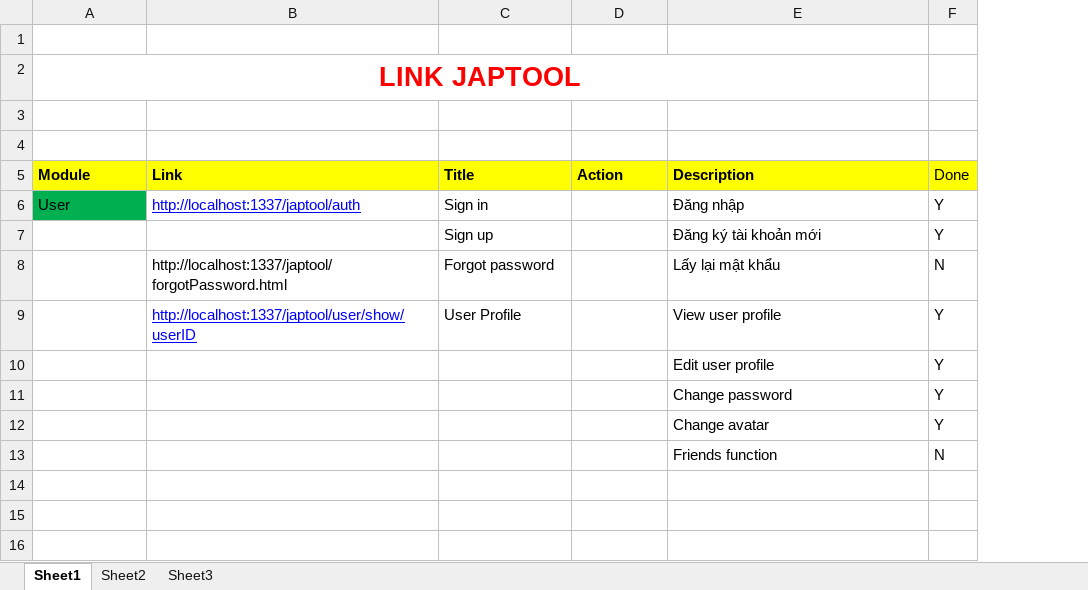
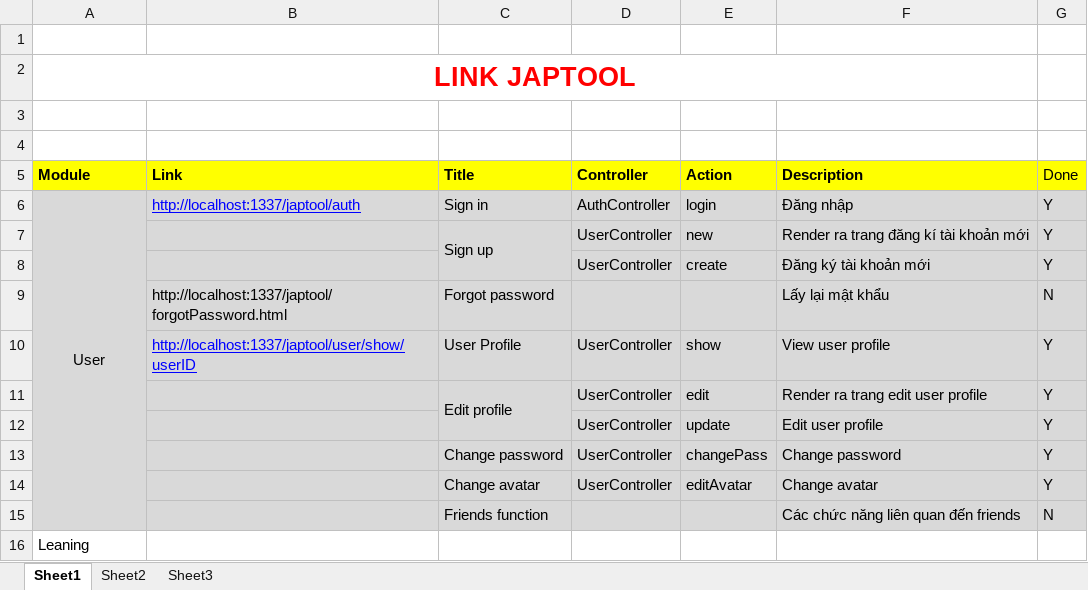
Before and after one commit to tugigroup/japtool, an Excel workbook: Thong ke Url.xlsx, sheet Sheet1, drawn as a sheet; values as stored, in another font and other column widths than the file's, no borders; removed rows and columns are numbered as before the commit, all else as after; the diff names each change by its address in the sheet, - before the commit and + after, or states it on an @@ line.

Commit message:
Update

```diff
--- a/Thong ke Url.xlsx (sheet Sheet1)
+++ b/Thong ke Url.xlsx (sheet Sheet1)
+column D (Controller), rows 6-7: AuthController | UserController; row 10: UserController; rows 12-14: all UserController
@@ A6 fill: #00B050 → #D9D9D9, alignment: left → center @@
+A6:A15 merged
-B6:C6 fill: none
+B6:C6 fill: #D9D9D9
-E6 (Action): (empty)
+E6 (Action): login
-E6:G7 fill: none
+E6:G7 fill: #D9D9D9
-A7:C7 fill: none
+A7:C7 fill: #D9D9D9
+C7:C8 merged
-E7 (Action): (empty)
+E7 (Action): new
-F7 (Description): Đăng ký tài khoản mới
+F7 (Description): Render ra trang đăng kí tài khoản mới
+row 8:  |  |  | UserController | create | Đăng ký tài khoản mới | Y
-A9:C10 fill: none
+A9:C10 fill: #D9D9D9
-E9:G10 fill: none
+E9:G10 fill: #D9D9D9
-E10 (Action): (empty)
+E10 (Action): show
+row 11:  |  | Edit profile | UserController | edit | Render ra trang edit user profile | Y
-A12:C14 fill: none
+A12:C14 fill: #D9D9D9
-E12 (Action): (empty)
+E12 (Action): update
-E12:G14 fill: none
+E12:G14 fill: #D9D9D9
-C13 (Title): (empty)
+C13 (Title): Change password
-E13 (Action): (empty)
+E13 (Action): changePass
-C14 (Title): (empty)
+C14 (Title): Change avatar
-E14 (Action): (empty)
+E14 (Action): editAvatar
-row 13:  |  |  |  | Friends function | N
+row 15:  |  | Friends function |  |  | Các chức năng liên quan đến friends | N
+row 16: Leaning
```
